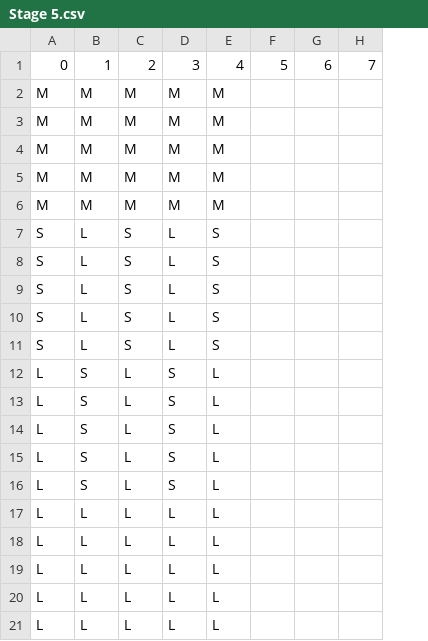
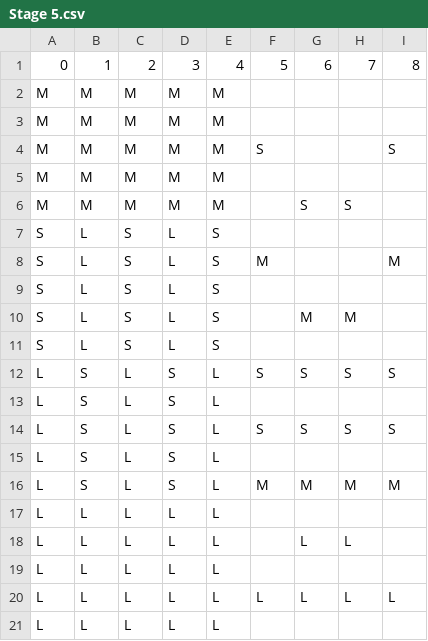
Before and after one commit to wkapdlzk75/StarStrike, a CSV file: Assets/Resources/Stage/Stage 5.csv, drawn as a sheet; removed rows and columns are numbered as before the commit, all else as after; the diff names each change by its address in the sheet, - before the commit and + after, or states it on an @@ line.

Commit message:
Stage Reconstitution & Bug Fix 231017_01
 - 몹 총알 발사 위치 조정
 - 폭탄 키 스페이스 바로 변경
 - 폭탄 사용 시 몹 사망 사운드와 겹치던 버그
 - 팔로워 총알이 동시에 안 쏘던 버그

```diff
--- a/Assets/Resources/Stage/Stage 5.csv
+++ b/Assets/Resources/Stage/Stage 5.csv
+column I, row 1: 8; row 16: M
+row 4: M | M | M | M | M | S |  |  | S
-G6: (empty)
+G6: S
-H6: (empty)
+H6: S
-row 6: M | M | M | M | M
+row 8: S | L | S | L | S | M |  |  | M
+row 10: S | L | S | L | S |  | M | M
-row 10: S | L | S | L | S
-row 11: S | L | S | L | S
+row 12: L | S | L | S | L | S | S | S | S
+row 14: L | S | L | S | L | S | S | S | S
-F16: (empty)
+F16: M
-G16: (empty)
+G16: M
-H16: (empty)
+H16: M
-row 15: L | S | L | S | L
-row 16: L | S | L | S | L
+row 18: L | L | L | L | L |  | L | L
+row 20: L | L | L | L | L | L | L | L | L
-row 20: L | L | L | L | L
-row 21: L | L | L | L | L
```
Also changed, not shown: Assets/Resources/Stage/Stage 3.csv, Assets/Resources/Stage/Stage 4.csv, 7 other files.
